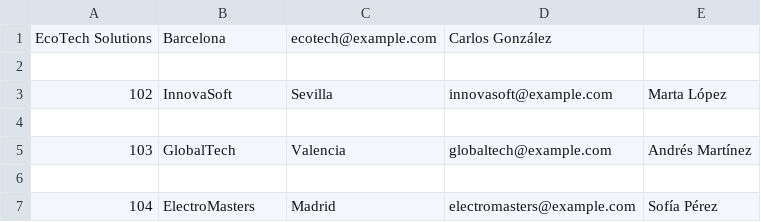
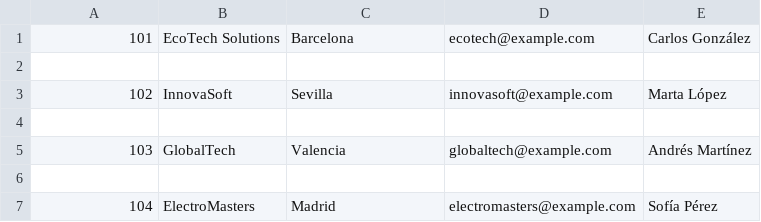
Before and after one commit to ElUltimoPasajero/RetoLecturaEscrituraArchivos, a CSV file: ProcesadoArchivos/out/production/ProcesadoArchivos/DatosEntrada/data.csv, drawn as a sheet.

```diff
--- a/ProcesadoArchivos/out/production/ProcesadoArchivos/DatosEntrada/data.csv
+++ b/ProcesadoArchivos/out/production/ProcesadoArchivos/DatosEntrada/data.csv
@@ -1,2 +1,2 @@
-EcoTech Solutions,Barcelona,ecotech@example.com,Carlos González
+101,EcoTech Solutions,Barcelona,ecotech@example.com,Carlos González
 
```
Also changed, not shown: 6 other files.
